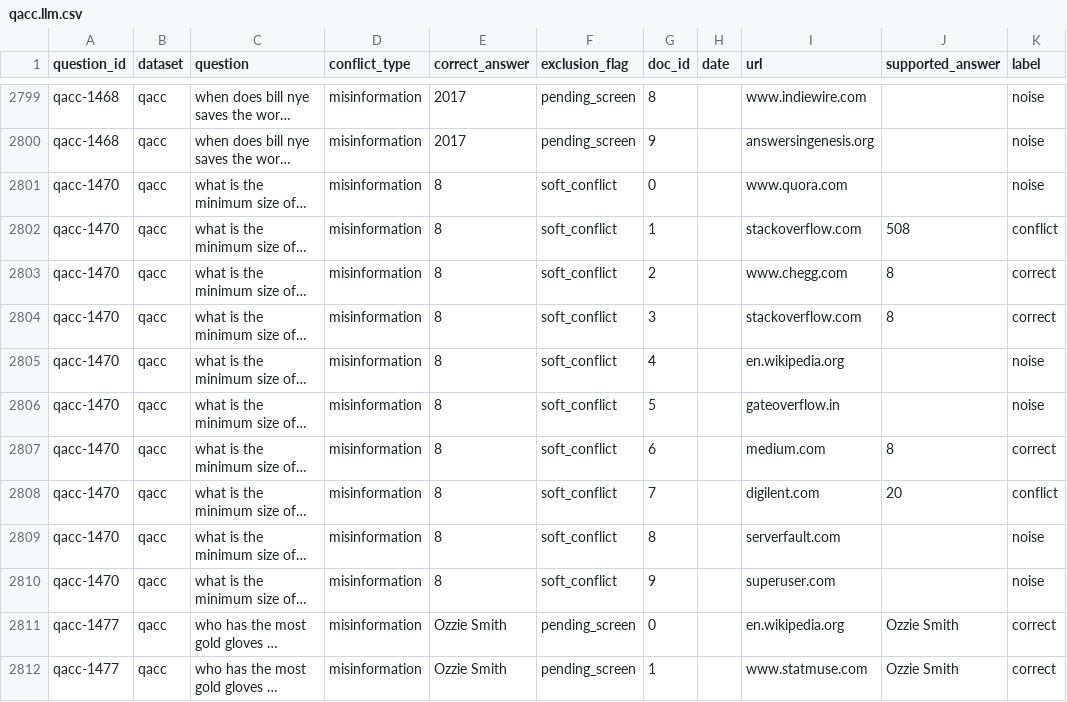
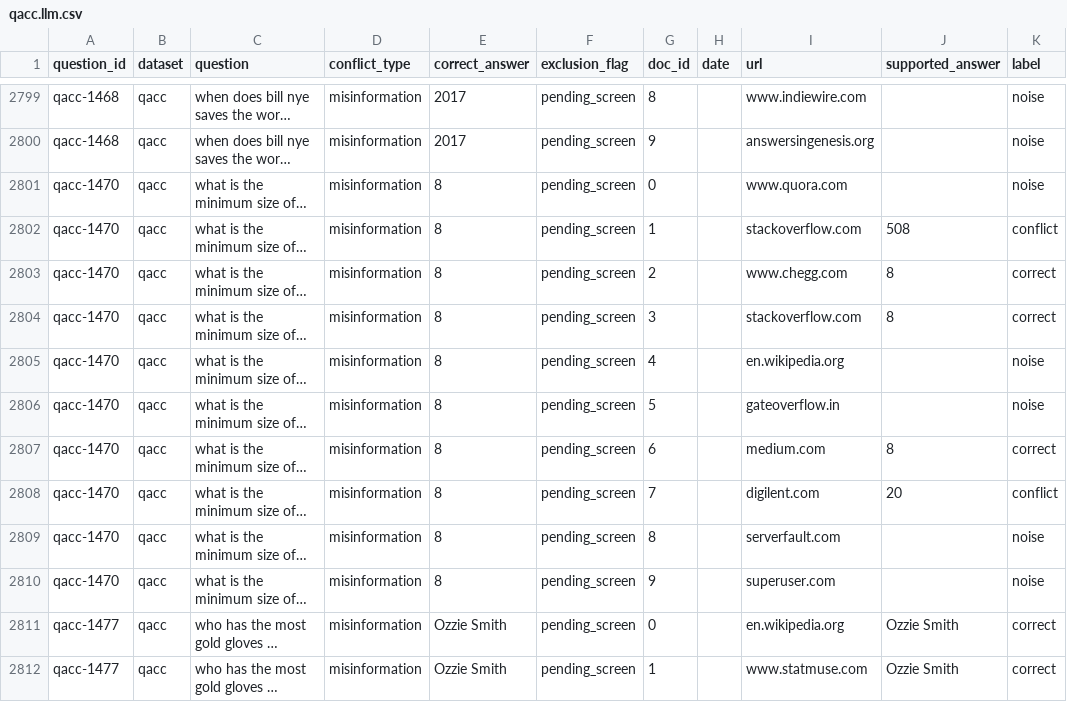
Before and after one commit to jin-ryu/thinkconflict, a CSV file: data/2_review/qacc/qacc.llm.csv, drawn as a sheet; only a part is shown, gaps mark what is left out; long unchanged cells end in …; the diff names each change by its address in the sheet, - before the commit and + after, or states it on an @@ line.

```diff
--- a/data/2_review/qacc/qacc.llm.csv
+++ b/data/2_review/qacc/qacc.llm.csv
-F2801:F2810 (exclusion_flag): soft_conflict
+F2801:F2810 (exclusion_flag): pending_screen
```
Also changed, not shown: data/2_review/qacc/judges/judge1.csv, 2 other files.
